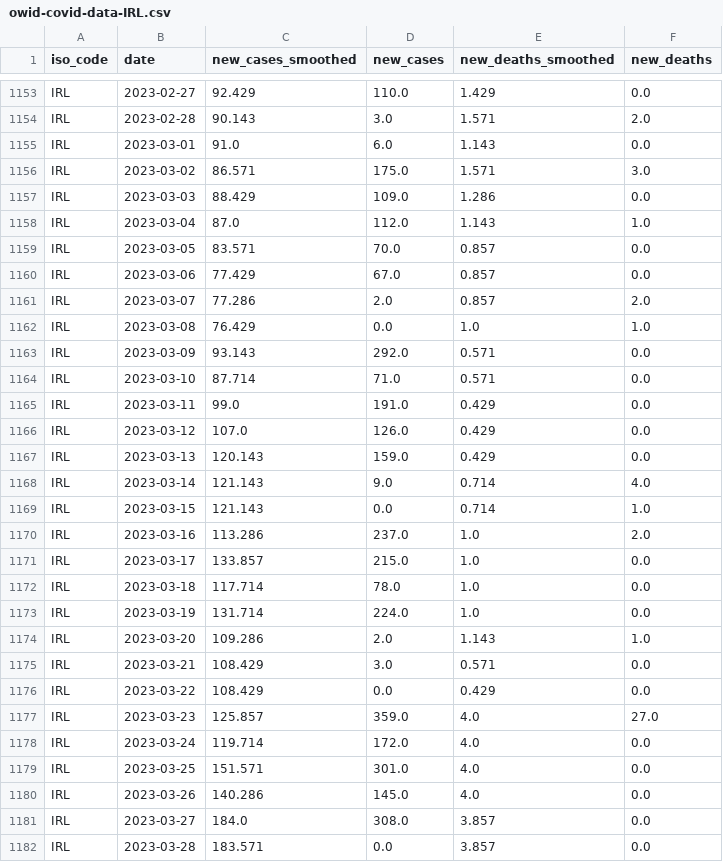
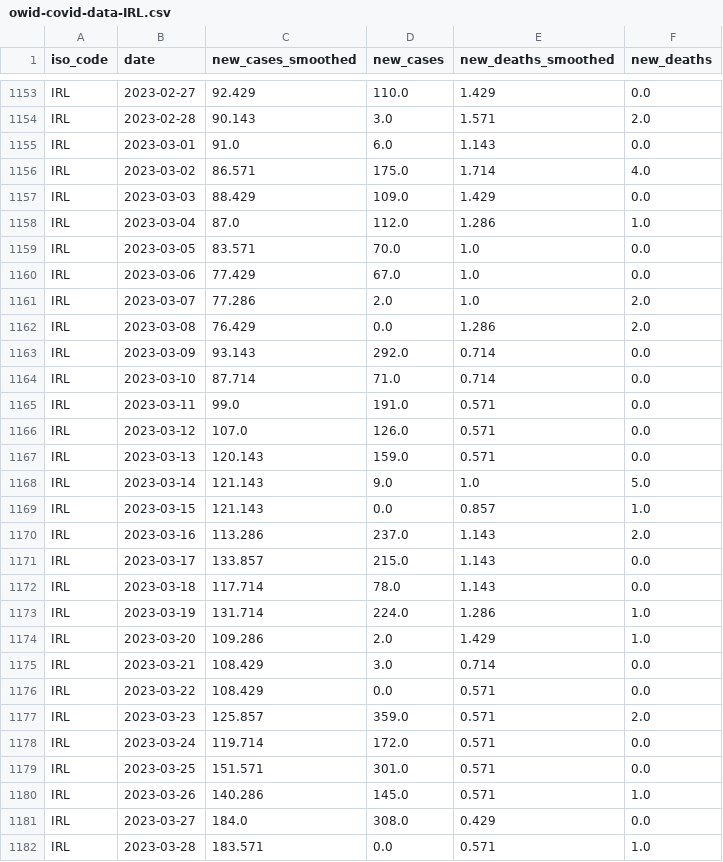
Before and after one commit to declann/calculang-some-covid-modelling, a CSV file: public/owid-covid-data-IRL.csv, drawn as a sheet; only a part is shown, gaps mark what is left out; the diff covers the shown part only.

Commit message:
Flat: latest data (2023-04-14T00:03:22.920Z) {   "date": "2023-04-14T00:03:22.920Z",   "files": [     {       "name": "owid-covid-data-extract.csv",       "deltaBytes": 294423,       "source": "https://raw.githubusercontent.com/owid/covid-19-data/master/public/data/owid-covid-data.csv"     },     {       "name": "public/owid-covid-data-IRL.csv",       "deltaBytes": 146,       "source": "https://raw.githubusercontent.com/owid/covid-19-data/master/public/data/owid-covid-data.csv"     }   ] }

```diff
--- a/public/owid-covid-data-IRL.csv
+++ b/public/owid-covid-data-IRL.csv
@@ -1155,28 +1155,28 @@ IRL,2023-02-28,90.143,3.0,1.571,2.0
 IRL,2023-03-01,91.0,6.0,1.143,0.0
-IRL,2023-03-02,86.571,175.0,1.571,3.0
-IRL,2023-03-03,88.429,109.0,1.286,0.0
-IRL,2023-03-04,87.0,112.0,1.143,1.0
-IRL,2023-03-05,83.571,70.0,0.857,0.0
-IRL,2023-03-06,77.429,67.0,0.857,0.0
-IRL,2023-03-07,77.286,2.0,0.857,2.0
-IRL,2023-03-08,76.429,0.0,1.0,1.0
-IRL,2023-03-09,93.143,292.0,0.571,0.0
-IRL,2023-03-10,87.714,71.0,0.571,0.0
-IRL,2023-03-11,99.0,191.0,0.429,0.0
-IRL,2023-03-12,107.0,126.0,0.429,0.0
-IRL,2023-03-13,120.143,159.0,0.429,0.0
-IRL,2023-03-14,121.143,9.0,0.714,4.0
-IRL,2023-03-15,121.143,0.0,0.714,1.0
-IRL,2023-03-16,113.286,237.0,1.0,2.0
-IRL,2023-03-17,133.857,215.0,1.0,0.0
-IRL,2023-03-18,117.714,78.0,1.0,0.0
-IRL,2023-03-19,131.714,224.0,1.0,0.0
-IRL,2023-03-20,109.286,2.0,1.143,1.0
-IRL,2023-03-21,108.429,3.0,0.571,0.0
-IRL,2023-03-22,108.429,0.0,0.429,0.0
-IRL,2023-03-23,125.857,359.0,4.0,27.0
-IRL,2023-03-24,119.714,172.0,4.0,0.0
-IRL,2023-03-25,151.571,301.0,4.0,0.0
-IRL,2023-03-26,140.286,145.0,4.0,0.0
-IRL,2023-03-27,184.0,308.0,3.857,0.0
-IRL,2023-03-28,183.571,0.0,3.857,0.0
+IRL,2023-03-02,86.571,175.0,1.714,4.0
+IRL,2023-03-03,88.429,109.0,1.429,0.0
+IRL,2023-03-04,87.0,112.0,1.286,1.0
+IRL,2023-03-05,83.571,70.0,1.0,0.0
+IRL,2023-03-06,77.429,67.0,1.0,0.0
+IRL,2023-03-07,77.286,2.0,1.0,2.0
+IRL,2023-03-08,76.429,0.0,1.286,2.0
+IRL,2023-03-09,93.143,292.0,0.714,0.0
+IRL,2023-03-10,87.714,71.0,0.714,0.0
+IRL,2023-03-11,99.0,191.0,0.571,0.0
+IRL,2023-03-12,107.0,126.0,0.571,0.0
+IRL,2023-03-13,120.143,159.0,0.571,0.0
+IRL,2023-03-14,121.143,9.0,1.0,5.0
+IRL,2023-03-15,121.143,0.0,0.857,1.0
+IRL,2023-03-16,113.286,237.0,1.143,2.0
+IRL,2023-03-17,133.857,215.0,1.143,0.0
+IRL,2023-03-18,117.714,78.0,1.143,0.0
+IRL,2023-03-19,131.714,224.0,1.286,1.0
+IRL,2023-03-20,109.286,2.0,1.429,1.0
+IRL,2023-03-21,108.429,3.0,0.714,0.0
+IRL,2023-03-22,108.429,0.0,0.571,0.0
+IRL,2023-03-23,125.857,359.0,0.571,2.0
+IRL,2023-03-24,119.714,172.0,0.571,0.0
+IRL,2023-03-25,151.571,301.0,0.571,0.0
+IRL,2023-03-26,140.286,145.0,0.571,1.0
+IRL,2023-03-27,184.0,308.0,0.429,0.0
+IRL,2023-03-28,183.571,0.0,0.571,1.0
```
Also changed, not shown: 6 added rows and 89 edited cells elsewhere in this file.
